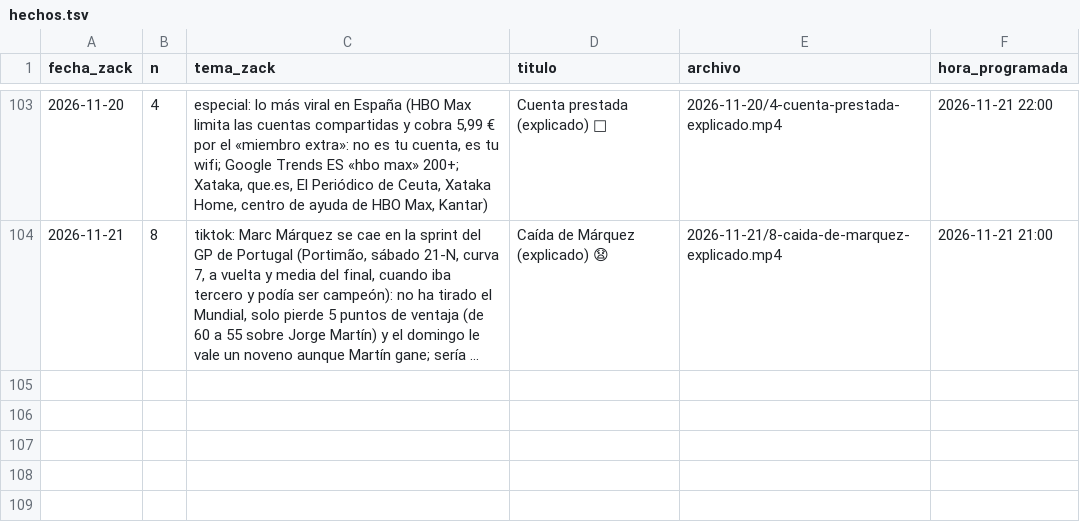
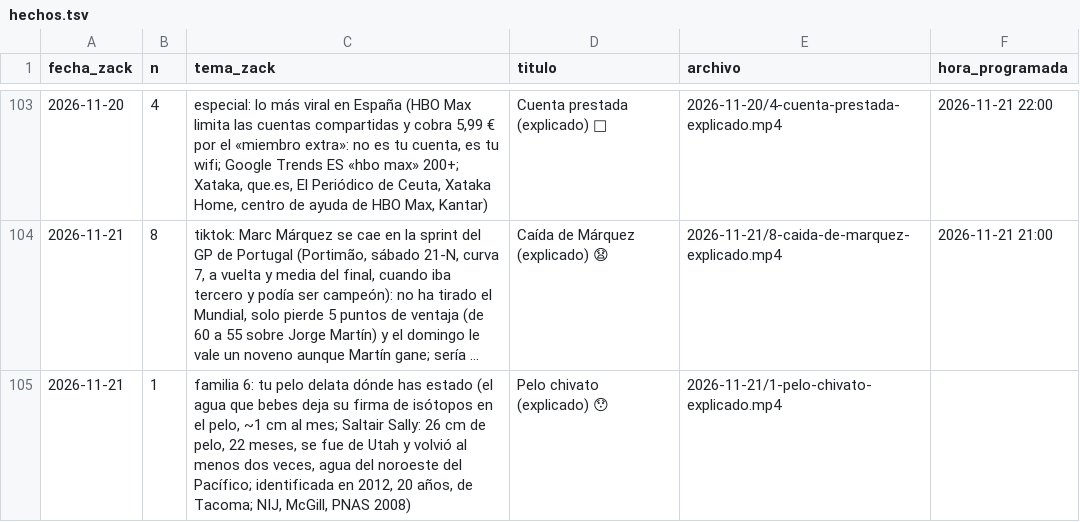
Before and after one commit to amaliogigu/reels-publicos, a TSV file: hechos.tsv, drawn as a sheet; only a part is shown, gaps mark what is left out; long unchanged cells end in …; the diff names each change by its address in the sheet, - before the commit and + after, or states it on an @@ line.

```diff
--- a/hechos.tsv
+++ b/hechos.tsv
+row 105: 2026-11-21 | 1 | familia 6: tu pelo delata dónde has estado (el agua que bebes deja su firma de isótopos en el pelo, ~1 cm al mes; Saltair Sally: 26 cm de pelo, 22 meses, se fue de Utah y volvió al menos dos veces, agua del noroeste del Pacífico; identificada en 2012, 20 años, de Tacoma; NIJ, McGill, PNAS 2008) | Pelo chivato (explicado) 😯 | 2026-11-21/1-pelo-chivato-explicado.mp4
```
Also changed, not shown: control.tsv, 1 other file.
